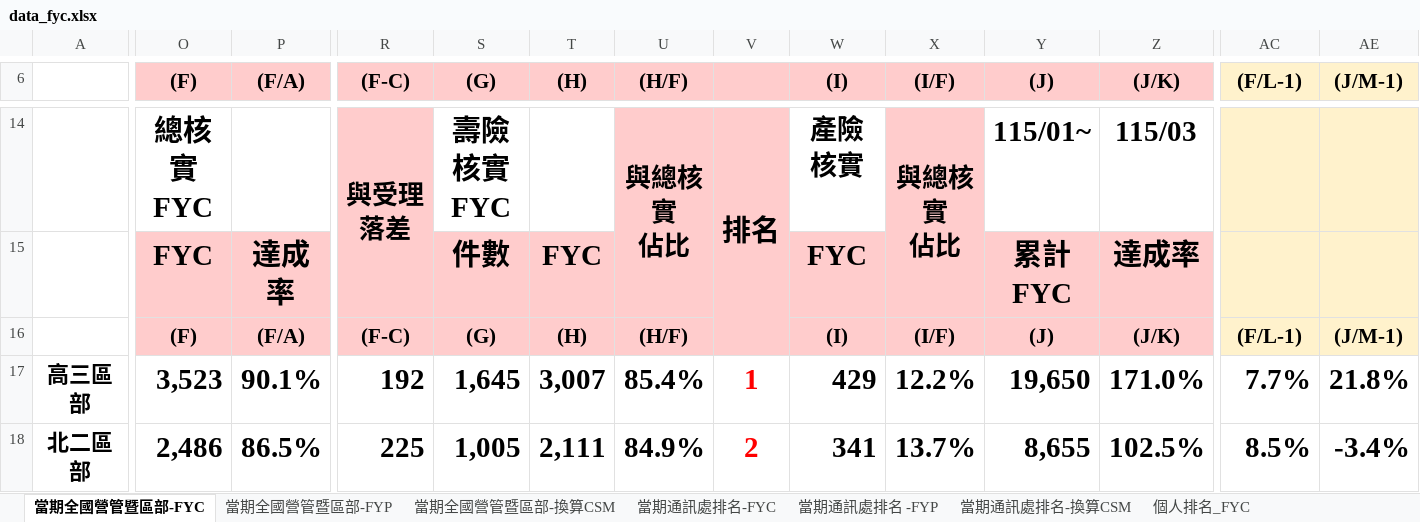
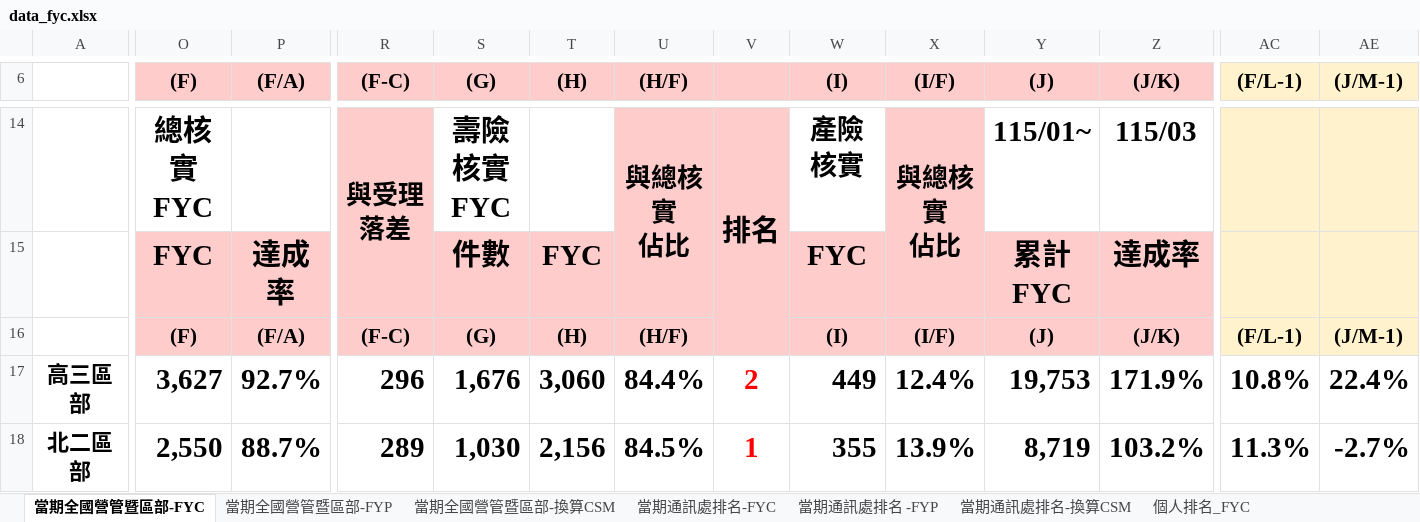
Before and after one commit to nehemiah1205/fubon-dashboard, an Excel workbook: data_fyc.xlsx, sheet 當期全國營管暨區部-FYC, drawn as a sheet; only a part is shown, gaps mark what is left out; values as stored, in another font and other column widths than the file's, no borders; charts and pictures and conditional formats not drawn; the diff covers the shown part only; the diff names each change by its address in the sheet, - before the commit and + after, or states it on an @@ line.

```diff
--- a/data_fyc.xlsx (sheet 當期全國營管暨區部-FYC)
+++ b/data_fyc.xlsx (sheet 當期全國營管暨區部-FYC)
-O17 ((F)): 3,523
+O17 ((F)): 3,627
-P17 ((F/A)): 90.1%
+P17 ((F/A)): 92.7%
-R17 ((F-C)): 192
+R17 ((F-C)): 296
-S17 ((G)): 1,645
+S17 ((G)): 1,676
-T17 ((H)): 3,007
+T17 ((H)): 3,060
-U17 ((H/F)): 85.4%
+U17 ((H/F)): 84.4%
-V17: 1
+V17: 2
-W17 ((I)): 429
+W17 ((I)): 449
-X17 ((I/F)): 12.2%
+X17 ((I/F)): 12.4%
-Y17 ((J)): 19,650
+Y17 ((J)): 19,753
-Z17 ((J/K)): 171.0%
+Z17 ((J/K)): 171.9%
-AC17 ((F/L-1)): 7.7%
+AC17 ((F/L-1)): 10.8%
-AE17 ((J/M-1)): 21.8%
+AE17 ((J/M-1)): 22.4%
-O18 ((F)): 2,486
+O18 ((F)): 2,550
-P18 ((F/A)): 86.5%
+P18 ((F/A)): 88.7%
-R18 ((F-C)): 225
+R18 ((F-C)): 289
-S18 ((G)): 1,005
+S18 ((G)): 1,030
-T18 ((H)): 2,111
+T18 ((H)): 2,156
-U18 ((H/F)): 84.9%
+U18 ((H/F)): 84.5%
-V18: 2
+V18: 1
-W18 ((I)): 341
+W18 ((I)): 355
-X18 ((I/F)): 13.7%
+X18 ((I/F)): 13.9%
-Y18 ((J)): 8,655
+Y18 ((J)): 8,719
-Z18 ((J/K)): 102.5%
+Z18 ((J/K)): 103.2%
-AC18 ((F/L-1)): 8.5%
+AC18 ((F/L-1)): 11.3%
-AE18 ((J/M-1)): -3.4%
+AE18 ((J/M-1)): -2.7%
```
Also changed, not shown: 9 added rows, 9 removed rows, 160 edited cells and cell formats elsewhere in this sheet, sheet 個人排名_FYC, sheet 當期通訊處排名-FYC, sheet 當期通訊處排名-換算CSM, sheet 當期通訊處排名 -FYP, sheet 當期全國營管暨區部-換算CSM, sheet 當期全國營管暨區部-FYP, hidden cells, charts or pictures.
